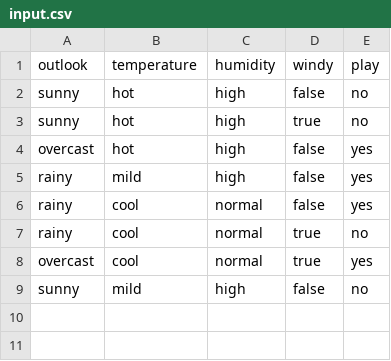
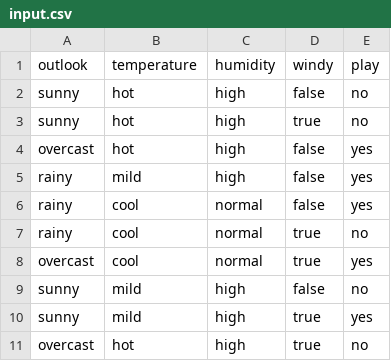
Before and after one commit to yanvoi/math_fundamentals_final_project, a CSV file: input.csv, drawn as a sheet; the diff names each change by its address in the sheet, - before the commit and + after, or states it on an @@ line.

```diff
--- a/input.csv
+++ b/input.csv
+row 10: sunny | mild | high | true | yes
+row 11: overcast | hot | high | true | no
```
Also changed, not shown: 3 other files.
